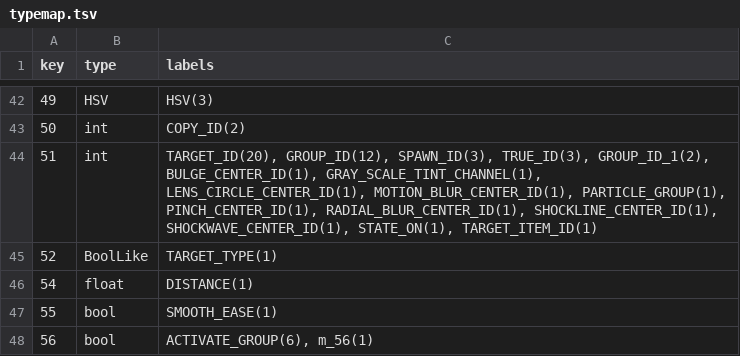
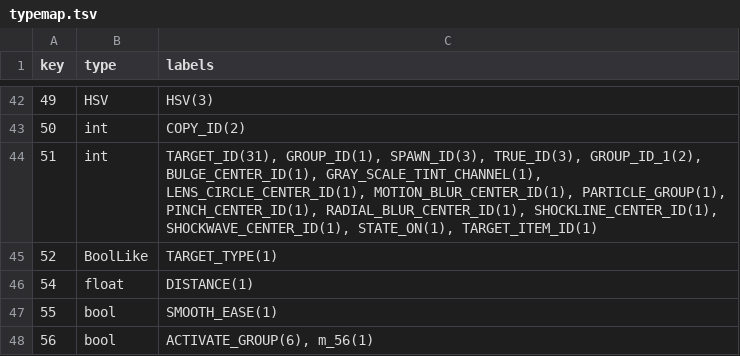
Before and after one commit to LXtreme/gmdbuilder, a TSV file: build_tools/typemap.tsv, drawn as a sheet; only a part is shown, gaps mark what is left out.

Commit message:
renamed many definitions for a51 to target_id

```diff
--- a/build_tools/typemap.tsv
+++ b/build_tools/typemap.tsv
@@ -43,3 +43,3 @@ key	type	labels
 50	int	COPY_ID(2)
-51	int	TARGET_ID(20), GROUP_ID(12), SPAWN_ID(3), TRUE_ID(3), GROUP_ID_1(2), BULGE_CENTER_ID(1), GRAY_SCALE_TINT_CHANNEL(1), LENS_CIRCLE_CENTER_ID(1), MOTION_BLUR_CENTER_ID(1), PARTICLE_GROUP(1), PINCH_CENTER_ID(1), RADIAL_BLUR_CENTER_ID(1), SHOCKLINE_CENTER_ID(1), SHOCKWAVE_CENTER_ID(1), STATE_ON(1), TARGET_ITEM_ID(1)
+51	int	TARGET_ID(31), GROUP_ID(1), SPAWN_ID(3), TRUE_ID(3), GROUP_ID_1(2), BULGE_CENTER_ID(1), GRAY_SCALE_TINT_CHANNEL(1), LENS_CIRCLE_CENTER_ID(1), MOTION_BLUR_CENTER_ID(1), PARTICLE_GROUP(1), PINCH_CENTER_ID(1), RADIAL_BLUR_CENTER_ID(1), SHOCKLINE_CENTER_ID(1), SHOCKWAVE_CENTER_ID(1), STATE_ON(1), TARGET_ITEM_ID(1)
 52	BoolLike	TARGET_TYPE(1)
```
Also changed, not shown: 4 other files.
